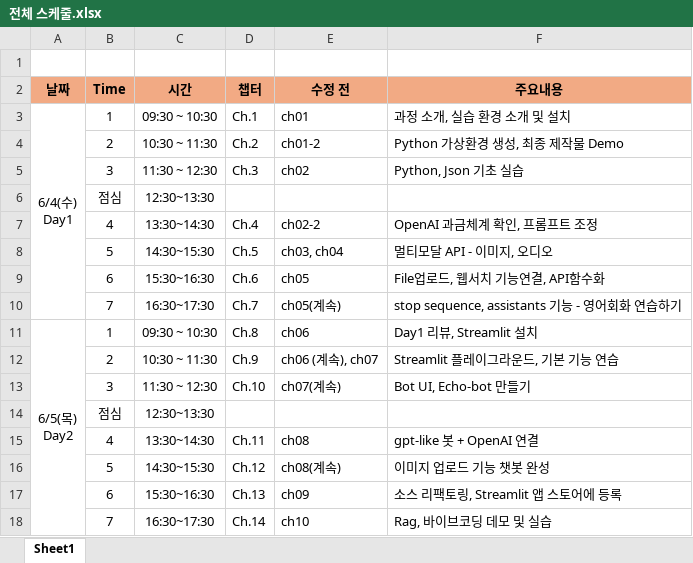
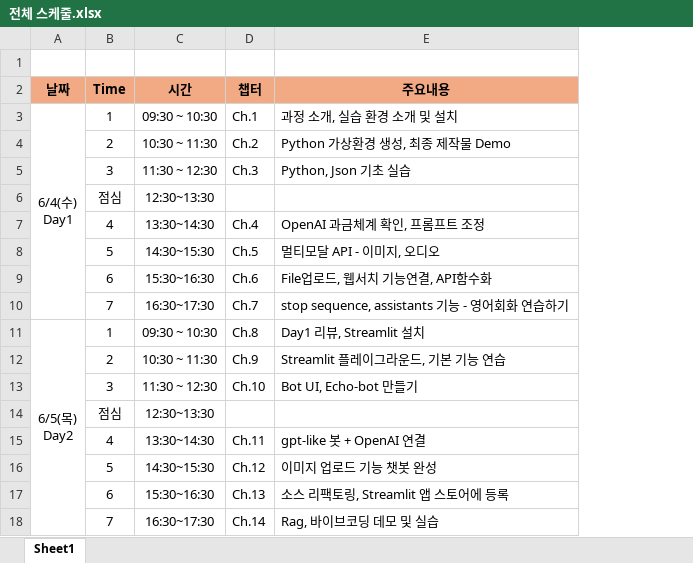
Before and after one commit to coolobject/OpenAI_API, an Excel workbook: ch01/전체 스케줄.xlsx, sheet Sheet1, drawn as a sheet; values as stored, in another font and other column widths than the file's, no borders; the diff names each change by its address in the sheet, - before the commit and + after, or states it on an @@ line.

Commit message:
Update 전체 스케줄.xlsx

```diff
--- a/ch01/전체 스케줄.xlsx (sheet Sheet1)
+++ b/ch01/전체 스케줄.xlsx (sheet Sheet1)
-column E (수정 전), rows 3-18: ch01 | ch01-2 | ch02 |  | ch02-2 | ch03, ch04 | ch05 | ch05(계속) | ch06 | ch06 (계속), ch07 | ch07(계속) |  | ch08 | ch08(계속) | ch09 | ch10
```
